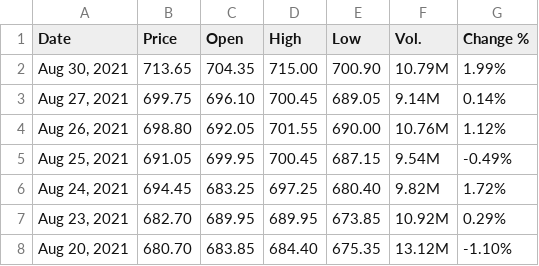
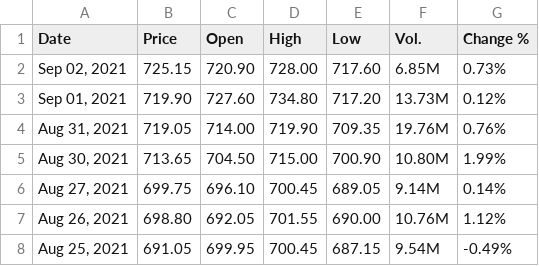
Before and after one commit to winsthomas/StockPredictionData, a CSV file: aux_files/ICICIBANK.csv, drawn as a sheet; only a part is shown; the shorter side is filled out with more unchanged rows.

```diff
--- a/aux_files/ICICIBANK.csv
+++ b/aux_files/ICICIBANK.csv
@@ -1,3 +1,6 @@
 "Date","Price","Open","High","Low","Vol.","Change %"
-"Aug 30, 2021","713.65","704.35","715.00","700.90","10.79M","1.99%"
+"Sep 02, 2021","725.15","720.90","728.00","717.60","6.85M","0.73%"
+"Sep 01, 2021","719.90","727.60","734.80","717.20","13.73M","0.12%"
+"Aug 31, 2021","719.05","714.00","719.90","709.35","19.76M","0.76%"
+"Aug 30, 2021","713.65","704.50","715.00","700.90","10.80M","1.99%"
 "Aug 27, 2021","699.75","696.10","700.45","689.05","9.14M","0.14%"
```
Also changed, not shown: aux_files/HCLTECH.csv, aux_files/HDFCBANK.csv, 11 other files.
